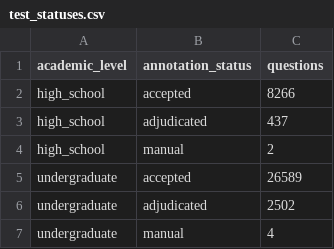
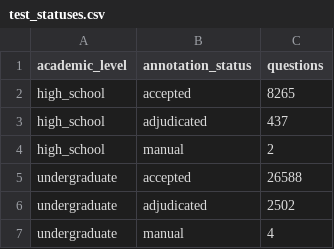
Before and after one commit to ark-aiml-research/mmlu-pt, a CSV file: ablations/knowledge_area/aggregates/test_statuses.csv, drawn as a sheet.

```diff
--- a/ablations/knowledge_area/aggregates/test_statuses.csv
+++ b/ablations/knowledge_area/aggregates/test_statuses.csv
@@ -1,6 +1,6 @@
 academic_level,annotation_status,questions
-high_school,accepted,8266
+high_school,accepted,8265
 high_school,adjudicated,437
 high_school,manual,2
-undergraduate,accepted,26589
+undergraduate,accepted,26588
 undergraduate,adjudicated,2502
```
Also changed, not shown: ablations/knowledge_area/aggregates/test_exam_area_pct.csv, ablations/knowledge_area/aggregates/test_exam_subject_pct.csv, 22 other files.
